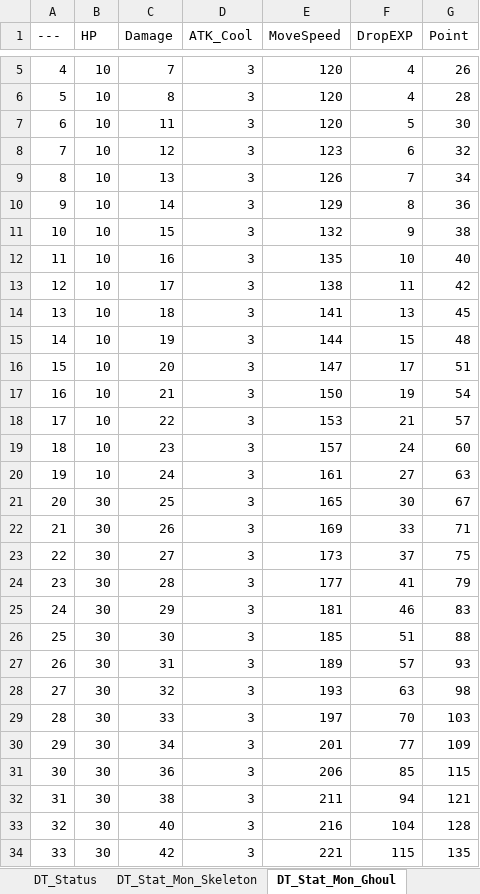
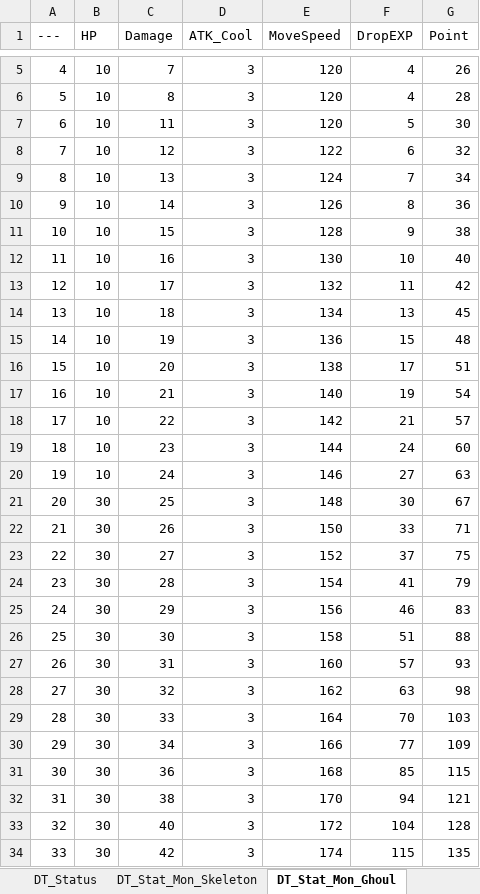
Before and after one commit to HyunOSung/molu, an Excel workbook: docs/데이터테이블 원본.xlsm, sheet DT_Stat_Mon_Ghoul, drawn as a sheet; only a part is shown, gaps mark what is left out; values as stored, in another font and other column widths than the file's, no borders; the diff covers the shown part only; the diff names each change by its address in the sheet, - before the commit and + after, or states it on an @@ line.

```diff
--- a/docs/데이터테이블 원본.xlsm (sheet DT_Stat_Mon_Ghoul)
+++ b/docs/데이터테이블 원본.xlsm (sheet DT_Stat_Mon_Ghoul)
-E8 (MoveSpeed): 123
+E8 (MoveSpeed): 122
-E9 (MoveSpeed): 126
+E9 (MoveSpeed): 124
-E10 (MoveSpeed): 129
+E10 (MoveSpeed): 126
-E11 (MoveSpeed): 132
+E11 (MoveSpeed): 128
-E12 (MoveSpeed): 135
+E12 (MoveSpeed): 130
-E13 (MoveSpeed): 138
+E13 (MoveSpeed): 132
-E14 (MoveSpeed): 141
+E14 (MoveSpeed): 134
-E15 (MoveSpeed): 144
+E15 (MoveSpeed): 136
-E16 (MoveSpeed): 147
+E16 (MoveSpeed): 138
-E17 (MoveSpeed): 150
+E17 (MoveSpeed): 140
-E18 (MoveSpeed): 153
+E18 (MoveSpeed): 142
-E19 (MoveSpeed): 157
+E19 (MoveSpeed): 144
-E20 (MoveSpeed): 161
+E20 (MoveSpeed): 146
-E21 (MoveSpeed): 165
+E21 (MoveSpeed): 148
-E22 (MoveSpeed): 169
+E22 (MoveSpeed): 150
-E23 (MoveSpeed): 173
+E23 (MoveSpeed): 152
-E24 (MoveSpeed): 177
+E24 (MoveSpeed): 154
-E25 (MoveSpeed): 181
+E25 (MoveSpeed): 156
-E26 (MoveSpeed): 185
+E26 (MoveSpeed): 158
-E27 (MoveSpeed): 189
+E27 (MoveSpeed): 160
-E28 (MoveSpeed): 193
+E28 (MoveSpeed): 162
-E29 (MoveSpeed): 197
+E29 (MoveSpeed): 164
-E30 (MoveSpeed): 201
+E30 (MoveSpeed): 166
-E31 (MoveSpeed): 206
+E31 (MoveSpeed): 168
-E32 (MoveSpeed): 211
+E32 (MoveSpeed): 170
-E33 (MoveSpeed): 216
+E33 (MoveSpeed): 172
-E34 (MoveSpeed): 221
+E34 (MoveSpeed): 174
```
Also changed, not shown: 18 edited cells elsewhere in this sheet, sheet 밸런스 계산, sheet DT_Stat_Mon_Gobline, sheet DT_Stat_Mon_Skeleton, sheet DT_Status, 16 other files.
